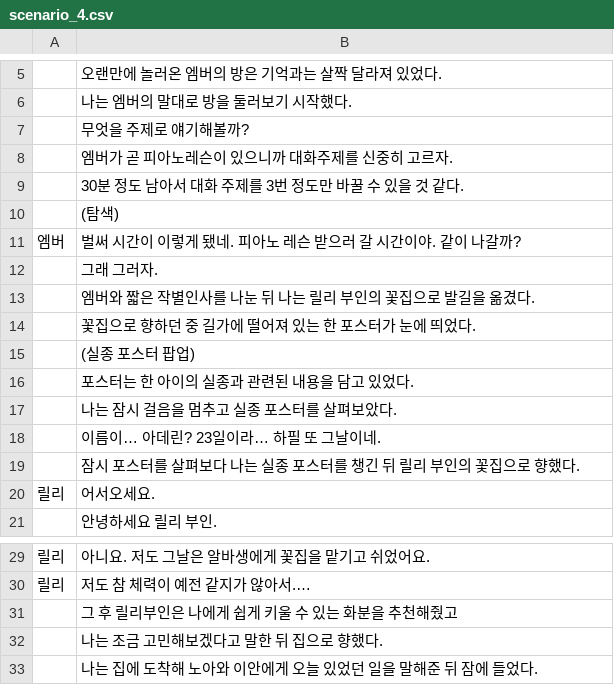
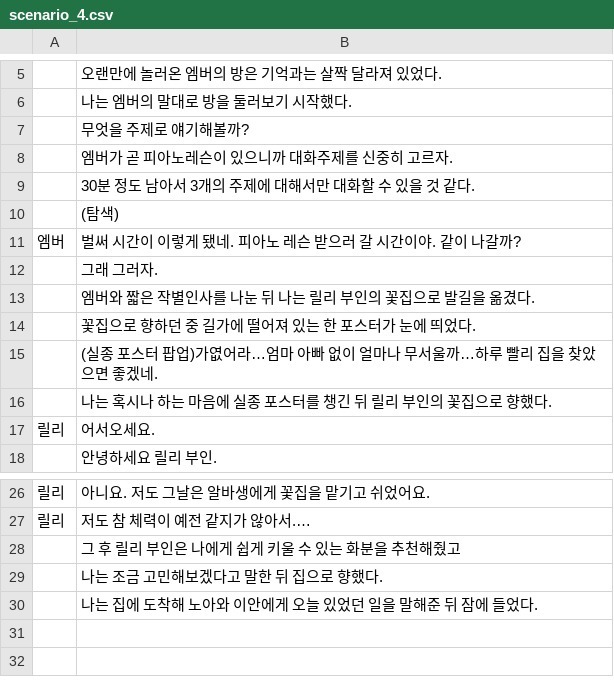
Before and after one commit to kjh99660/writer_project, a CSV file: writer_project_unity/Assets/Resources/scenario_4.csv, drawn as a sheet; only a part is shown, gaps mark what is left out.

```diff
--- a/writer_project_unity/Assets/Resources/scenario_4.csv
+++ b/writer_project_unity/Assets/Resources/scenario_4.csv
@@ -8,3 +8,3 @@
   ,엠버가 곧 피아노레슨이 있으니까 대화주제를 신중히 고르자.
-  ,30분 정도 남아서 대화 주제를 3번 정도만 바꿀 수 있을 것 같다.
+  ,30분 정도 남아서 3개의 주제에 대해서만 대화할 수 있을 것 같다.
   ,(탐색)
@@ -14,7 +14,4 @@
   ,꽃집으로 향하던 중 길가에 떨어져 있는 한 포스터가 눈에 띄었다.
-  ,(실종 포스터 팝업)
-  ,포스터는 한 아이의 실종과 관련된 내용을 담고 있었다.
-  ,나는 잠시 걸음을 멈추고 실종 포스터를 살펴보았다.
-  ,이름이… 아데린? 23일이라… 하필 또 그날이네.
-  ,잠시 포스터를 살펴보다 나는 실종 포스터를 챙긴 뒤 릴리 부인의 꽃집으로 향했다.
+  ,(실종 포스터 팝업)가엾어라…엄마 아빠 없이 얼마나 무서울까…하루 빨리 집을 찾았으면 좋겠네.
+  ,나는 혹시나 하는 마음에 실종 포스터를 챙긴 뒤 릴리 부인의 꽃집으로 향했다.
 릴리,어서오세요.
@@ -30,3 +27,3 @@
 릴리,저도 참 체력이 예전 같지가 않아서.…
-  ,그 후 릴리부인은 나에게 쉽게 키울 수 있는 화분을 추천해줬고
+  ,그 후 릴리 부인은 나에게 쉽게 키울 수 있는 화분을 추천해줬고
   ,나는 조금 고민해보겠다고 말한 뒤 집으로 향했다.
```
Also changed, not shown: writer_project_unity/Assets/Resources/scenario.csv, writer_project_unity/Assets/Resources/scenario_3.csv, 37 other files.
